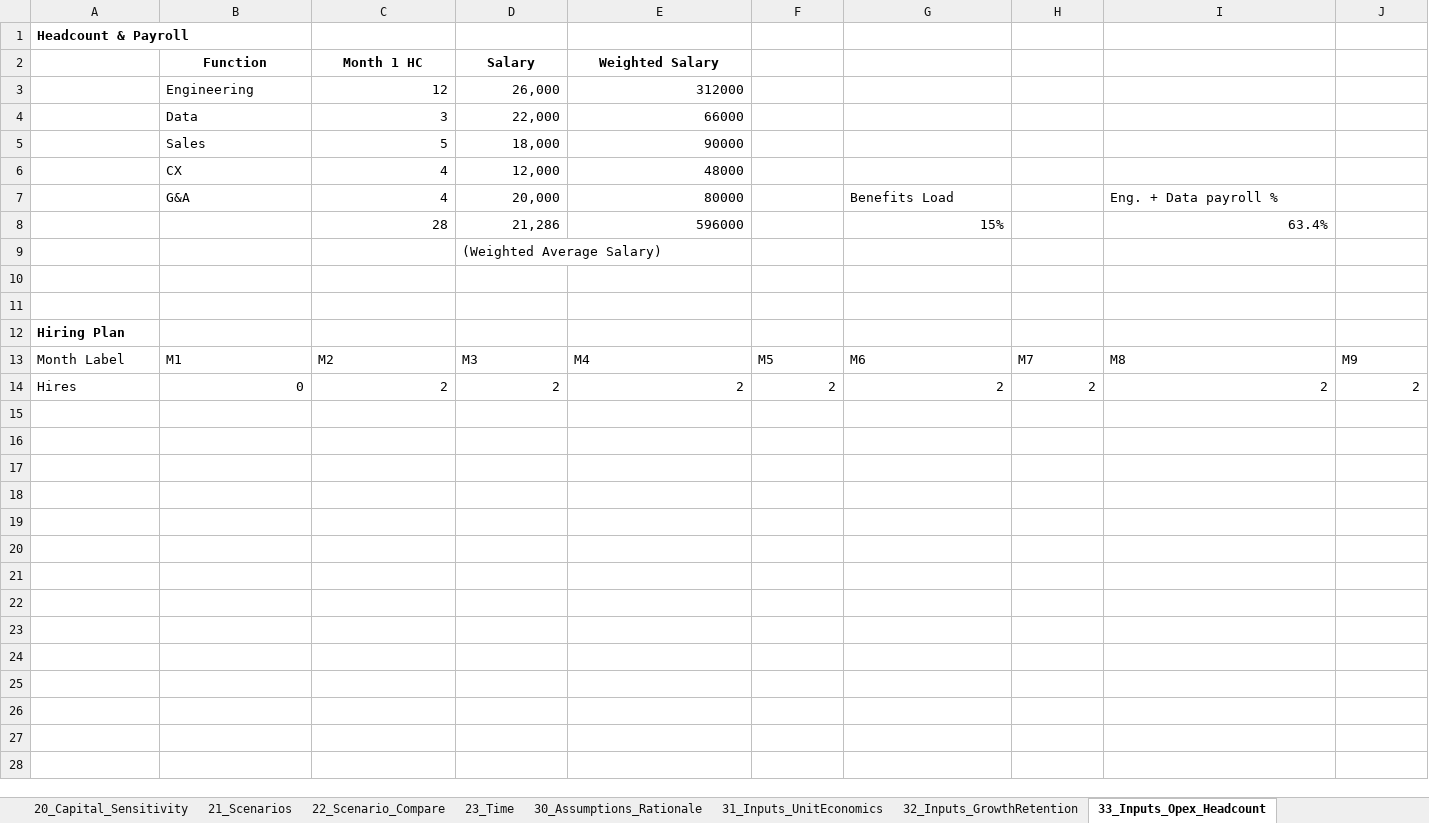
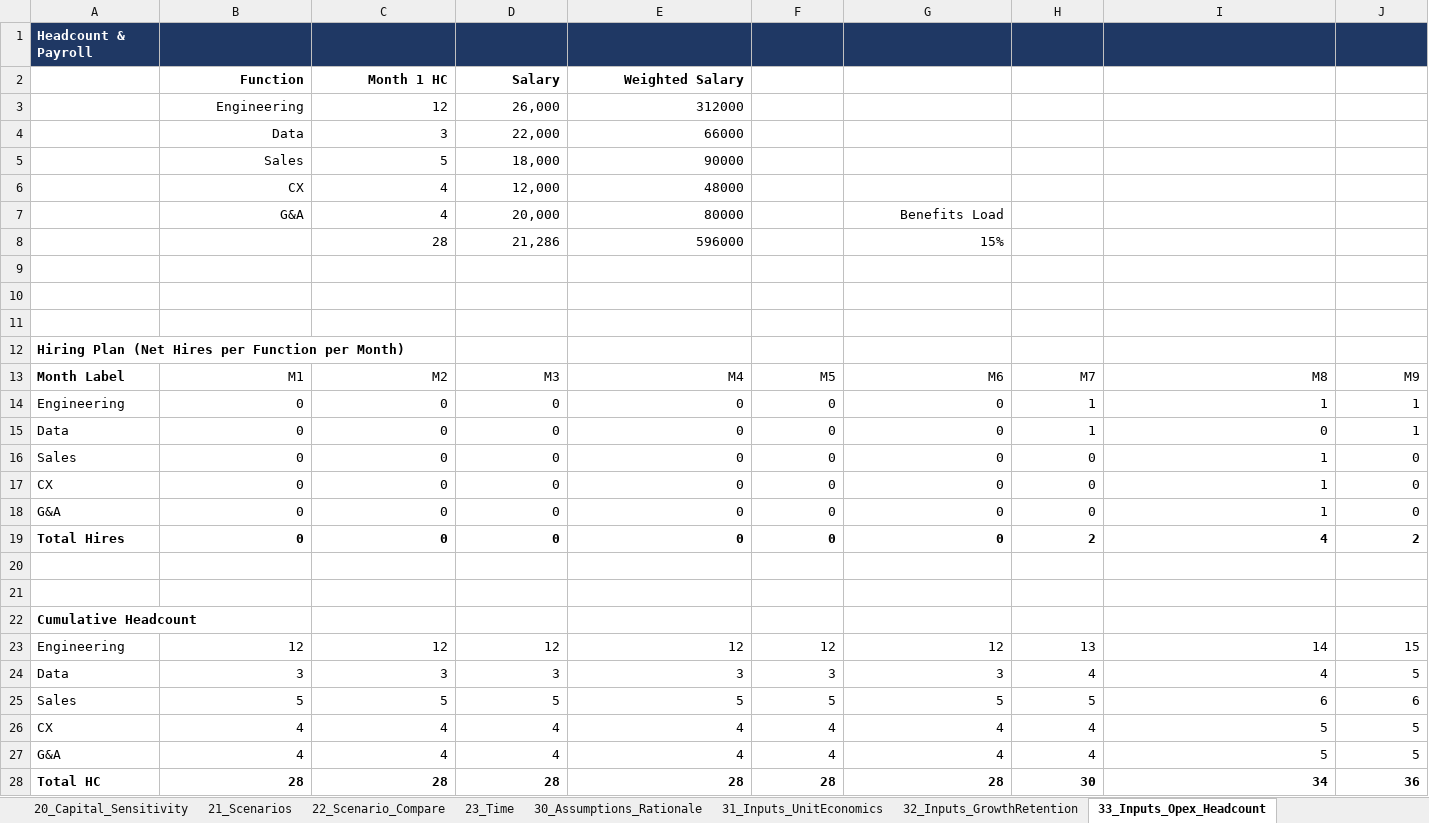
Before and after one commit to 2P3C7R3/Fintech_3Statement_Model, an Excel workbook: Strategic_Finance_Fintech_MODEL.xlsx, sheet 33_Inputs_Opex_Headcount, drawn as a sheet; only a part is shown; values as stored, in another font and other column widths than the file's, no borders; removed rows and columns are numbered as before the commit, all else as after; rows hold the shown columns only; the diff covers the shown part only; the diff names each change by its address in the sheet, - before the commit and + after, or states it on an @@ line.

```diff
--- a/Strategic_Finance_Fintech_MODEL.xlsx (sheet 33_Inputs_Opex_Headcount)
+++ b/Strategic_Finance_Fintech_MODEL.xlsx (sheet 33_Inputs_Opex_Headcount)
-A1:J1 fill: none
+A1:J1 fill: #1F3864
-A1 text colour: black
+A1 text colour: #FFFFFF
-B2:E2 alignment: center
+B2:E2 alignment: right
-B3:B7 alignment: left
+B3:B7 alignment: right
-G7 alignment: left
+G7 alignment: right
-I7: Eng. + Data payroll %
+I7: (empty)
-I8: 63.4%
+I8: (empty)
-row 9:  |  |  | (Weighted Average Salary)
+row 11: (empty)
-A12: Hiring Plan
+A12: Hiring Plan (Net Hires per Function per Month)
-A13 bold: off
+A13 bold: on
-B13:J13 alignment: left
+B13:J13 alignment: right
+row 14: Engineering | 0 | 0 | 0 | 0 | 0 | 0 | 1 | 1 | 1
+row 15: Data | 0 | 0 | 0 | 0 | 0 | 0 | 1 | 0 | 1
+row 16: Sales | 0 | 0 | 0 | 0 | 0 | 0 | 0 | 1 | 0
+row 17: CX | 0 | 0 | 0 | 0 | 0 | 0 | 0 | 1 | 0
+row 18: G&A | 0 | 0 | 0 | 0 | 0 | 0 | 0 | 1 | 0
+row 19: Total Hires | 0 | 0 | 0 | 0 | 0 | 0 | 2 | 4 | 2
-row 20: Hires | 0 | 2 | 2 | 2 | 2 | 2 | 2 | 2 | 2
+row 20: (empty)
+row 21: (empty)
+row 22: Cumulative Headcount
+row 23: Engineering | 12 | 12 | 12 | 12 | 12 | 12 | 13 | 14 | 15
+row 24: Data | 3 | 3 | 3 | 3 | 3 | 3 | 4 | 4 | 5
+row 25: Sales | 5 | 5 | 5 | 5 | 5 | 5 | 5 | 6 | 6
+row 26: CX | 4 | 4 | 4 | 4 | 4 | 4 | 4 | 5 | 5
+row 27: G&A | 4 | 4 | 4 | 4 | 4 | 4 | 4 | 5 | 5
+row 28: Total HC | 28 | 28 | 28 | 28 | 28 | 28 | 30 | 34 | 36
```
Also changed, not shown: 5 added rows and cell formats elsewhere in this sheet, sheet 03_KPIs, sheet 10_Income_Statement, sheet 41_Revenue_COGS, sheet 21_Scenarios, sheet 12_Balance Sheet, sheet 11_Cash_Flow, 19 more sheets, other sheet tabs, formulas that keep their value, charts or pictures, 4 other files.
